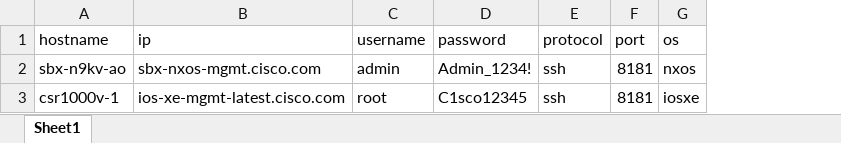
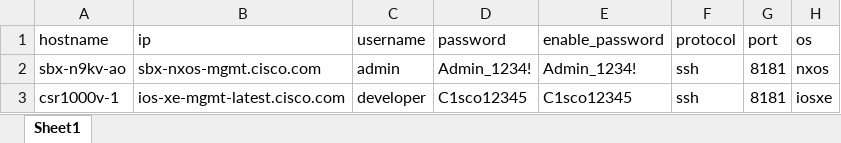
Before and after one commit to cldeluna/pyats_intro, an Excel workbook: devnet_sbx_testbed.xlsx, sheet Sheet1, drawn as a sheet; values as stored, in another font and other column widths than the file's, no borders; the diff names each change by its address in the sheet, - before the commit and + after, or states it on an @@ line.

```diff
--- a/devnet_sbx_testbed.xlsx (sheet Sheet1)
+++ b/devnet_sbx_testbed.xlsx (sheet Sheet1)
+column E (enable_password), rows 2-3: Admin_1234! | C1sco12345
-C3 (username): root
+C3 (username): developer
```
Also changed, not shown: 3 other files.
